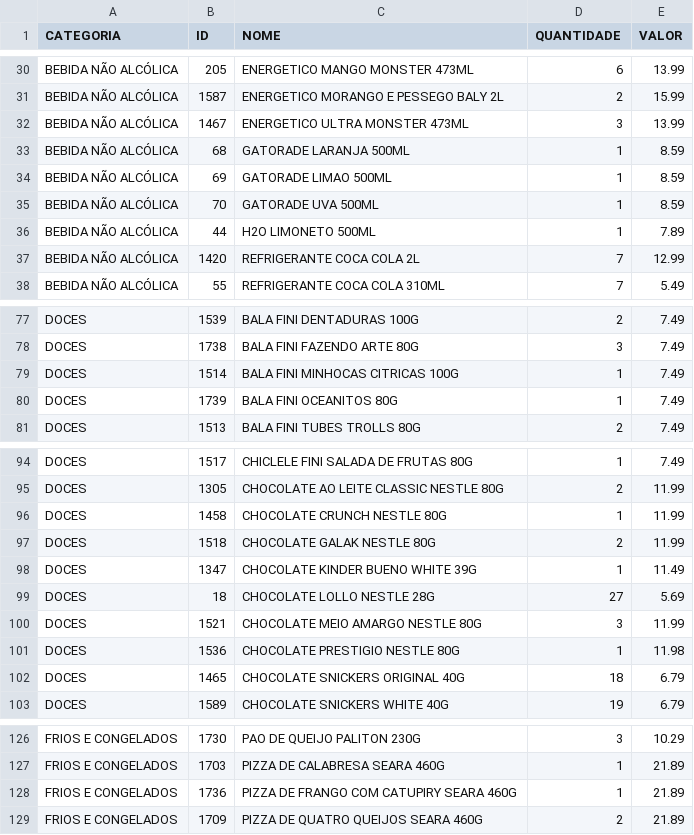
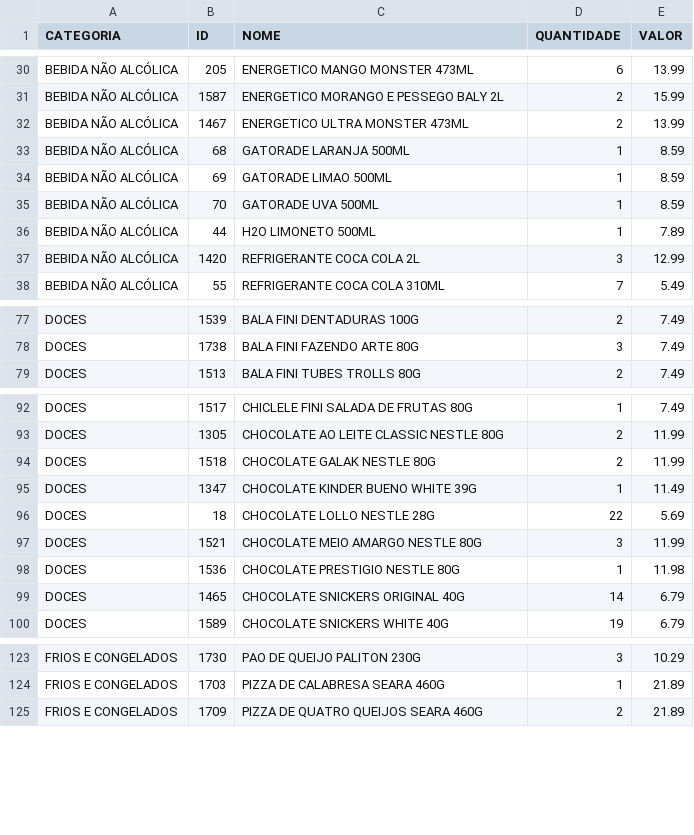
Before and after one commit to guicobracraft-prog/PesquisadeMercado, a CSV file: catalogo_por_categoria.csv, drawn as a sheet; only a part is shown, gaps mark what is left out; the diff covers the shown part only.

```diff
--- a/catalogo_por_categoria.csv
+++ b/catalogo_por_categoria.csv
@@ -31,3 +31,3 @@ BEBIDA NÃO ALCÓLICA;205;ENERGETICO MANGO MONSTER 473ML;6;13.99
 BEBIDA NÃO ALCÓLICA;1587;ENERGETICO MORANGO E PESSEGO BALY 2L;2;15.99
-BEBIDA NÃO ALCÓLICA;1467;ENERGETICO ULTRA MONSTER 473ML;3;13.99
+BEBIDA NÃO ALCÓLICA;1467;ENERGETICO ULTRA MONSTER 473ML;2;13.99
 BEBIDA NÃO ALCÓLICA;68;GATORADE LARANJA 500ML;1;8.59
@@ -36,3 +36,3 @@ BEBIDA NÃO ALCÓLICA;70;GATORADE UVA 500ML;1;8.59
 BEBIDA NÃO ALCÓLICA;44;H2O LIMONETO 500ML;1;7.89
-BEBIDA NÃO ALCÓLICA;1420;REFRIGERANTE COCA COLA 2L;7;12.99
+BEBIDA NÃO ALCÓLICA;1420;REFRIGERANTE COCA COLA 2L;3;12.99
 BEBIDA NÃO ALCÓLICA;55;REFRIGERANTE COCA COLA 310ML;7;5.49
@@ -78,4 +78,2 @@ DOCES;1539;BALA FINI DENTADURAS 100G;2;7.49
 DOCES;1738;BALA FINI FAZENDO ARTE 80G;3;7.49
-DOCES;1514;BALA FINI MINHOCAS CITRICAS 100G;1;7.49
-DOCES;1739;BALA FINI OCEANITOS 80G;1;7.49
 DOCES;1513;BALA FINI TUBES TROLLS 80G;2;7.49
@@ -95,9 +93,8 @@ DOCES;1517;CHICLELE FINI SALADA DE FRUTAS 80G;1;7.49
 DOCES;1305;CHOCOLATE AO LEITE CLASSIC NESTLE 80G;2;11.99
-DOCES;1458;CHOCOLATE CRUNCH NESTLE 80G;1;11.99
 DOCES;1518;CHOCOLATE GALAK NESTLE 80G;2;11.99
 DOCES;1347;CHOCOLATE KINDER BUENO WHITE 39G;1;11.49
-DOCES;18;CHOCOLATE LOLLO NESTLE 28G;27;5.69
+DOCES;18;CHOCOLATE LOLLO NESTLE 28G;22;5.69
 DOCES;1521;CHOCOLATE MEIO AMARGO NESTLE 80G;3;11.99
 DOCES;1536;CHOCOLATE PRESTIGIO NESTLE 80G;1;11.98
-DOCES;1465;CHOCOLATE SNICKERS ORIGINAL 40G;18;6.79
+DOCES;1465;CHOCOLATE SNICKERS ORIGINAL 40G;14;6.79
 DOCES;1589;CHOCOLATE SNICKERS WHITE 40G;19;6.79
@@ -127,3 +124,2 @@ FRIOS E CONGELADOS;1730;PAO DE QUEIJO PALITON 230G;3;10.29
 FRIOS E CONGELADOS;1703;PIZZA DE CALABRESA SEARA 460G;1;21.89
-FRIOS E CONGELADOS;1736;PIZZA DE FRANGO COM CATUPIRY SEARA 460G;1;21.89
 FRIOS E CONGELADOS;1709;PIZZA DE QUATRO QUEIJOS SEARA 460G;2;21.89
```
Also changed, not shown: 5 edited cells elsewhere in this file, catalogo_geral.csv, vendas_acumuladas.csv, 3 other files.
